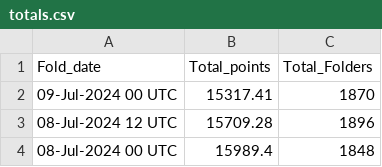
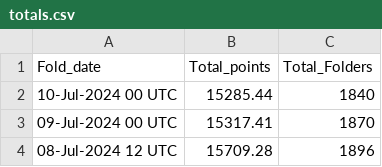
Before and after one commit to malkaroy-vrrp/bananocalculator, a CSV file: scrapes/totals.csv, drawn as a sheet; only a part is shown; the shorter side is filled out with more unchanged rows; the diff names each change by its address in the sheet, - before the commit and + after, or states it on an @@ line.

```diff
--- a/scrapes/totals.csv
+++ b/scrapes/totals.csv
+row 2: 10-Jul-2024 00 UTC | 15285.44 | 1840
```
Also changed, not shown: scrapes/latest.csv.
